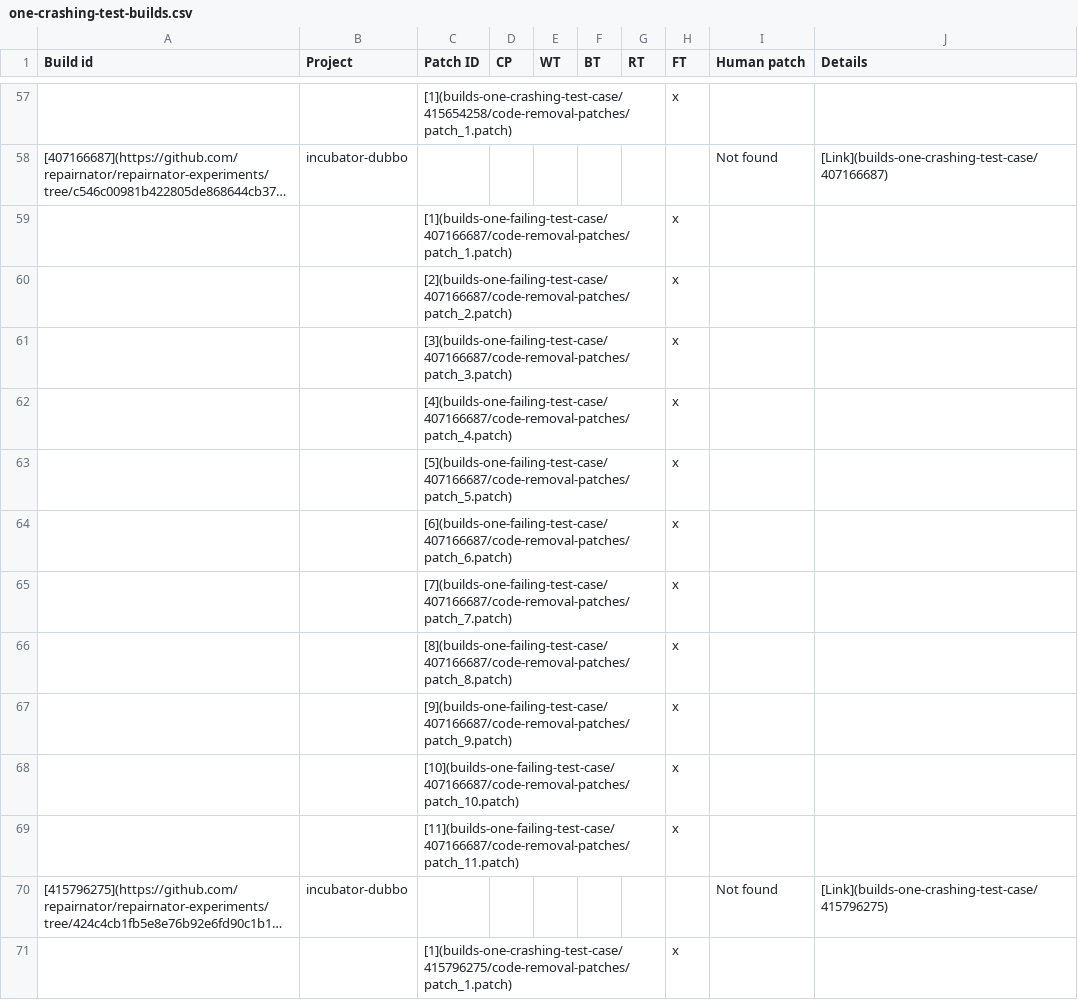
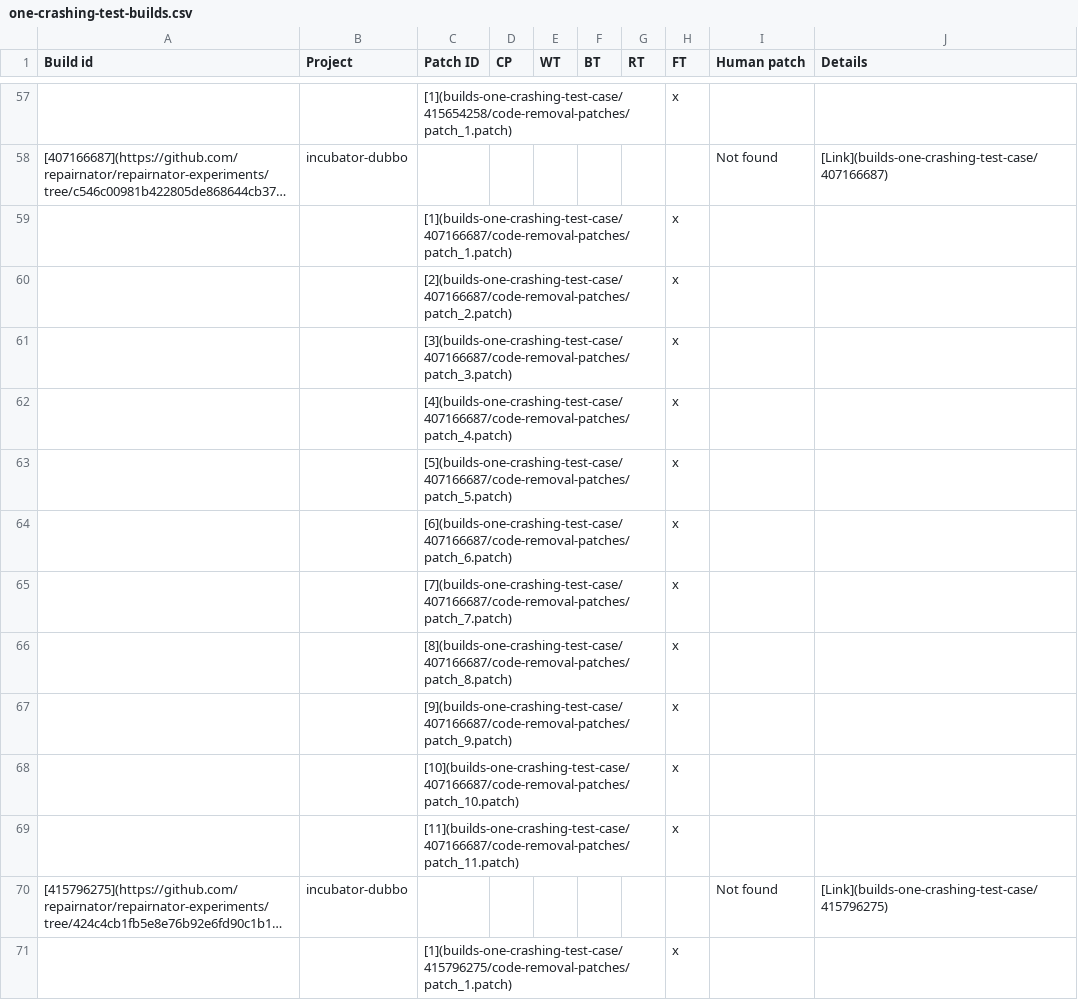
Before and after one commit to dginelli/code-removal-patches-analysis, a CSV file: one-crashing-test-builds.csv, drawn as a sheet; only a part is shown, gaps mark what is left out; long unchanged cells end in …; the diff names each change by its address in the sheet, - before the commit and + after, or states it on an @@ line.

Commit message:
Update one-crashing-test-builds.csv

```diff
--- a/one-crashing-test-builds.csv
+++ b/one-crashing-test-builds.csv
-C59 (Patch ID): [1](builds-one-failing-test-case/407166687/code-removal-patches/patch_1.patch)
+C59 (Patch ID): [1](builds-one-crashing-test-case/407166687/code-removal-patches/patch_1.patch)
-C60 (Patch ID): [2](builds-one-failing-test-case/407166687/code-removal-patches/patch_2.patch)
+C60 (Patch ID): [2](builds-one-crashing-test-case/407166687/code-removal-patches/patch_2.patch)
-C61 (Patch ID): [3](builds-one-failing-test-case/407166687/code-removal-patches/patch_3.patch)
+C61 (Patch ID): [3](builds-one-crashing-test-case/407166687/code-removal-patches/patch_3.patch)
-C62 (Patch ID): [4](builds-one-failing-test-case/407166687/code-removal-patches/patch_4.patch)
+C62 (Patch ID): [4](builds-one-crashing-test-case/407166687/code-removal-patches/patch_4.patch)
-C63 (Patch ID): [5](builds-one-failing-test-case/407166687/code-removal-patches/patch_5.patch)
+C63 (Patch ID): [5](builds-one-crashing-test-case/407166687/code-removal-patches/patch_5.patch)
-C64 (Patch ID): [6](builds-one-failing-test-case/407166687/code-removal-patches/patch_6.patch)
+C64 (Patch ID): [6](builds-one-crashing-test-case/407166687/code-removal-patches/patch_6.patch)
-C65 (Patch ID): [7](builds-one-failing-test-case/407166687/code-removal-patches/patch_7.patch)
+C65 (Patch ID): [7](builds-one-crashing-test-case/407166687/code-removal-patches/patch_7.patch)
-C66 (Patch ID): [8](builds-one-failing-test-case/407166687/code-removal-patches/patch_8.patch)
+C66 (Patch ID): [8](builds-one-crashing-test-case/407166687/code-removal-patches/patch_8.patch)
-C67 (Patch ID): [9](builds-one-failing-test-case/407166687/code-removal-patches/patch_9.patch)
+C67 (Patch ID): [9](builds-one-crashing-test-case/407166687/code-removal-patches/patch_9.patch)
-C68 (Patch ID): [10](builds-one-failing-test-case/407166687/code-removal-patches/patch_10.patch)
+C68 (Patch ID): [10](builds-one-crashing-test-case/407166687/code-removal-patches/patch_10.patch)
-C69 (Patch ID): [11](builds-one-failing-test-case/407166687/code-removal-patches/patch_11.patch)
+C69 (Patch ID): [11](builds-one-crashing-test-case/407166687/code-removal-patches/patch_11.patch)
```
